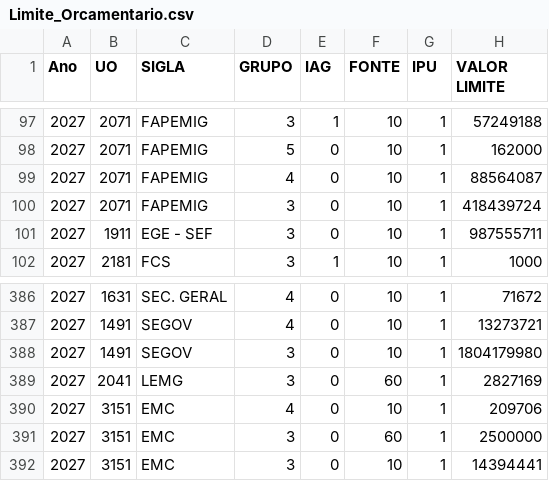
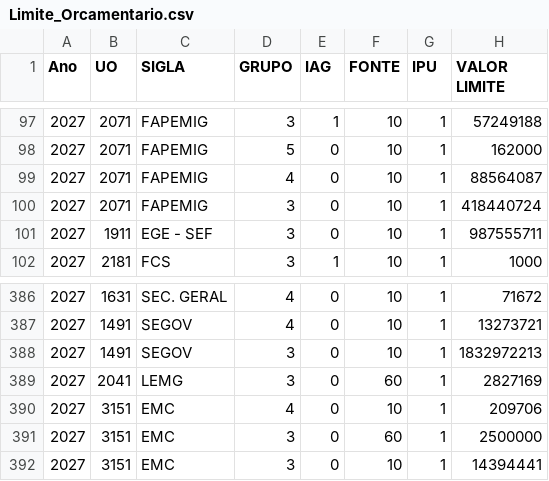
Before and after one commit to splor-mg/painel-fechamento-receita-despesa, a CSV file: Limite_Orcamentario.csv, drawn as a sheet; only a part is shown, gaps mark what is left out.

Commit message:
Update source data and regenerate data.json

```diff
--- a/Limite_Orcamentario.csv
+++ b/Limite_Orcamentario.csv
@@ -99,3 +99,3 @@
 2027;2071;FAPEMIG;4;0;10;1;88564087
-2027;2071;FAPEMIG;3;0;10;1;418439724
+2027;2071;FAPEMIG;3;0;10;1;418440724
 2027;1911;EGE - SEF;3;0;10;1;987555711
@@ -387,3 +387,3 @@
 2027;1491;SEGOV;4;0;10;1;13273721
-2027;1491;SEGOV;3;0;10;1;1804179980
+2027;1491;SEGOV;3;0;10;1;1832972213
 2027;2041;LEMG;3;0;60;1;2827169
```
Also changed, not shown: 5 other files.
